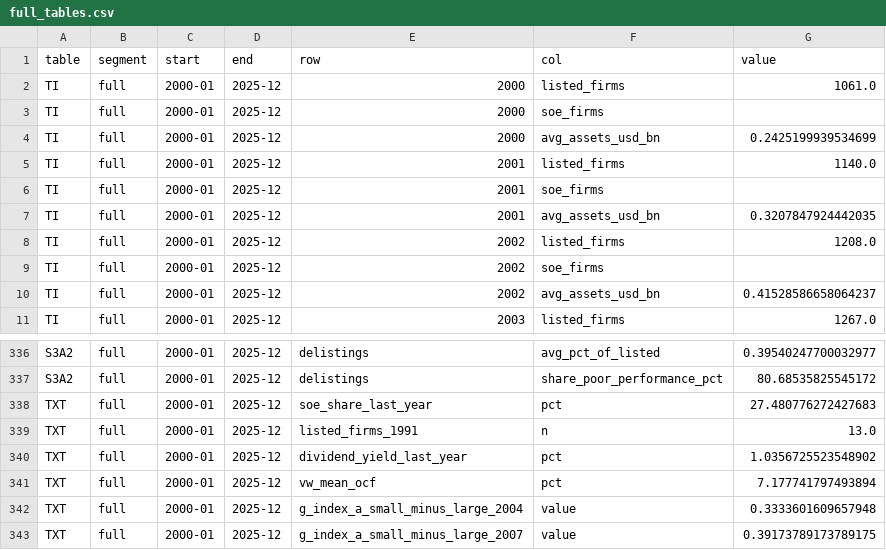
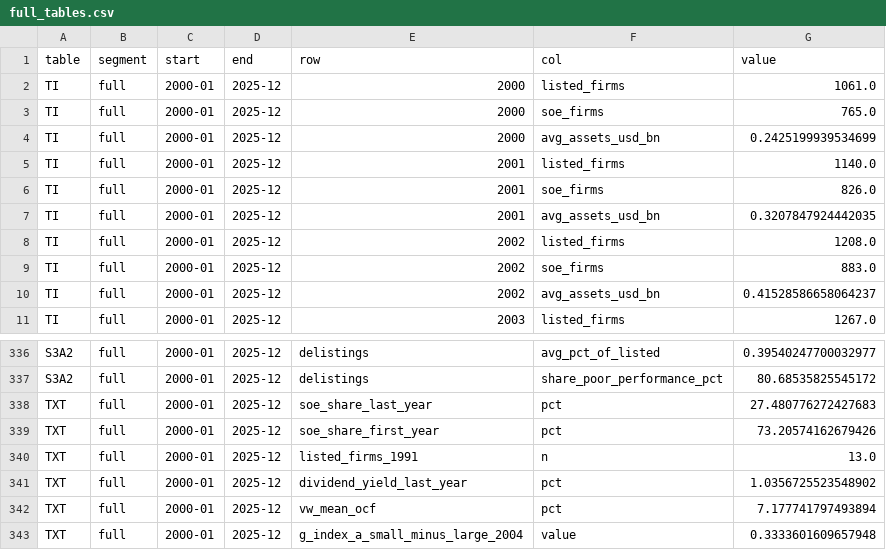
Before and after one commit to cchck/stock-exploration, a CSV file: results/allen/full_tables.csv, drawn as a sheet; only a part is shown, gaps mark what is left out; the shorter side is filled out with more unchanged rows.

```diff
--- a/results/allen/full_tables.csv
+++ b/results/allen/full_tables.csv
@@ -2,9 +2,9 @@ table,segment,start,end,row,col,value
 TI,full,2000-01,2025-12,2000,listed_firms,1061.0
-TI,full,2000-01,2025-12,2000,soe_firms,
+TI,full,2000-01,2025-12,2000,soe_firms,765.0
 TI,full,2000-01,2025-12,2000,avg_assets_usd_bn,0.2425199939534699
 TI,full,2000-01,2025-12,2001,listed_firms,1140.0
-TI,full,2000-01,2025-12,2001,soe_firms,
+TI,full,2000-01,2025-12,2001,soe_firms,826.0
 TI,full,2000-01,2025-12,2001,avg_assets_usd_bn,0.3207847924442035
 TI,full,2000-01,2025-12,2002,listed_firms,1208.0
-TI,full,2000-01,2025-12,2002,soe_firms,
+TI,full,2000-01,2025-12,2002,soe_firms,883.0
 TI,full,2000-01,2025-12,2002,avg_assets_usd_bn,0.41528586658064237
@@ -338,2 +338,3 @@ S3A2,full,2000-01,2025-12,delistings,share_poor_performance_pct,80.6853582554517
 TXT,full,2000-01,2025-12,soe_share_last_year,pct,27.480776272427683
+TXT,full,2000-01,2025-12,soe_share_first_year,pct,73.20574162679426
 TXT,full,2000-01,2025-12,listed_firms_1991,n,13.0
```
Also changed, not shown: results/allen/extended_tables.csv, results/allen/original_tables.csv, 8 other files.
